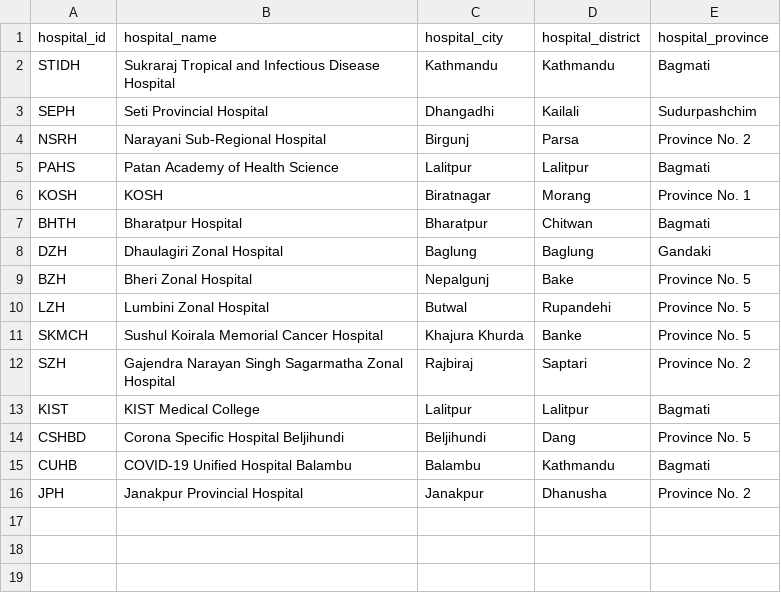
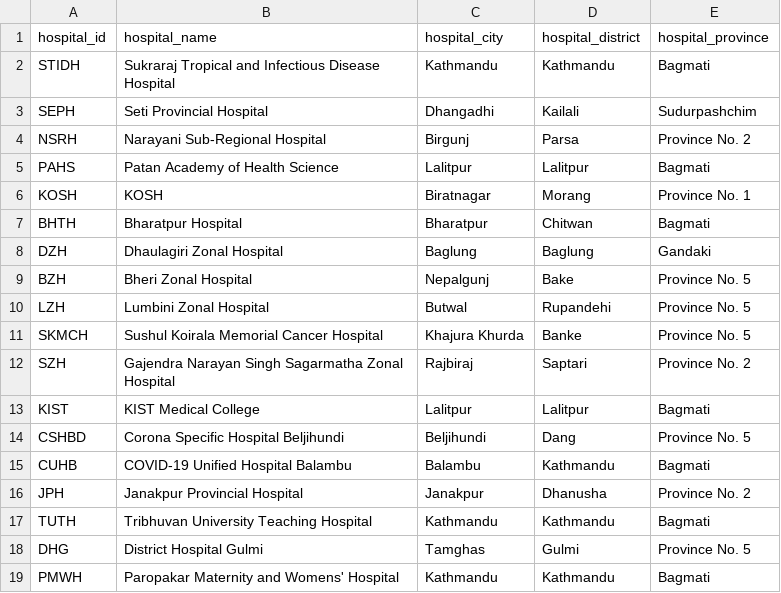
Before and after one commit to raunakms/covid19nepal, a TSV file: data/metadata_hospital.tsv, drawn as a sheet.

```diff
--- a/data/metadata_hospital.tsv
+++ b/data/metadata_hospital.tsv
@@ -16 +16,4 @@ CUHB	COVID-19 Unified Hospital Balambu	Balambu	Kathmandu	Bagmati
 JPH	Janakpur Provincial Hospital	Janakpur	Dhanusha	Province No. 2
+TUTH	Tribhuvan University Teaching Hospital	Kathmandu	Kathmandu	Bagmati
+DHG	District Hospital Gulmi	Tamghas	Gulmi	Province No. 5
+PMWH	Paropakar Maternity and Womens' Hospital	Kathmandu	Kathmandu	Bagmati
```
Also changed, not shown: data/data_by_labs.tsv, data/data_total.tsv, 1 other file.
